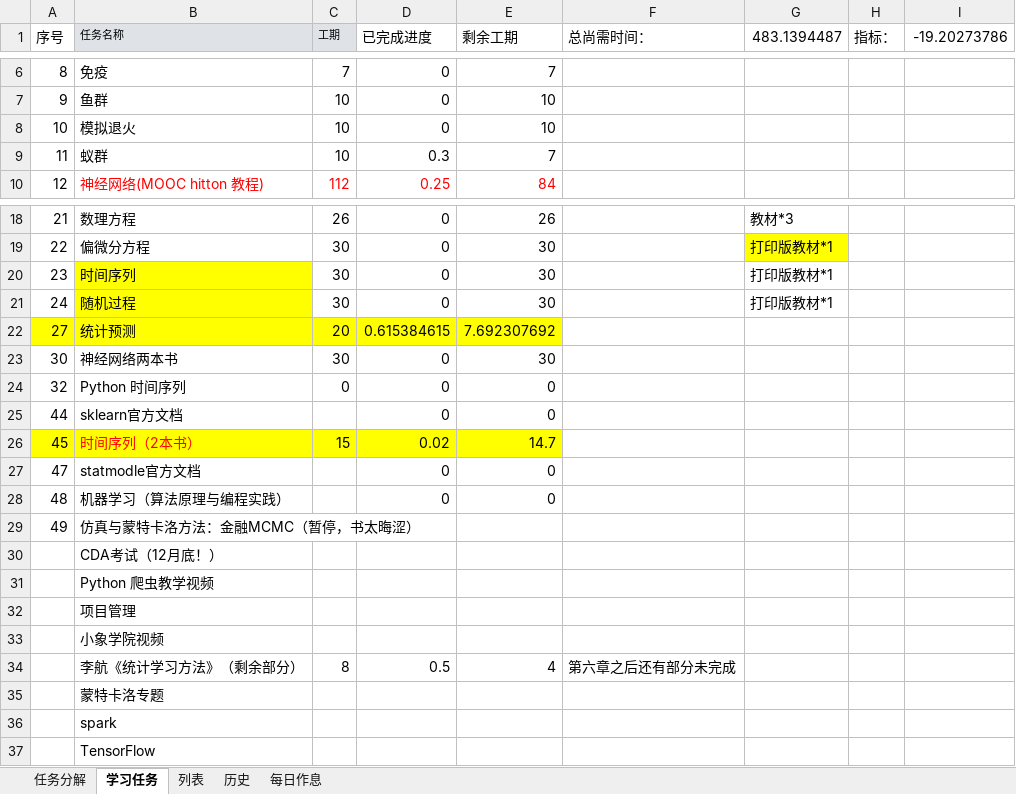
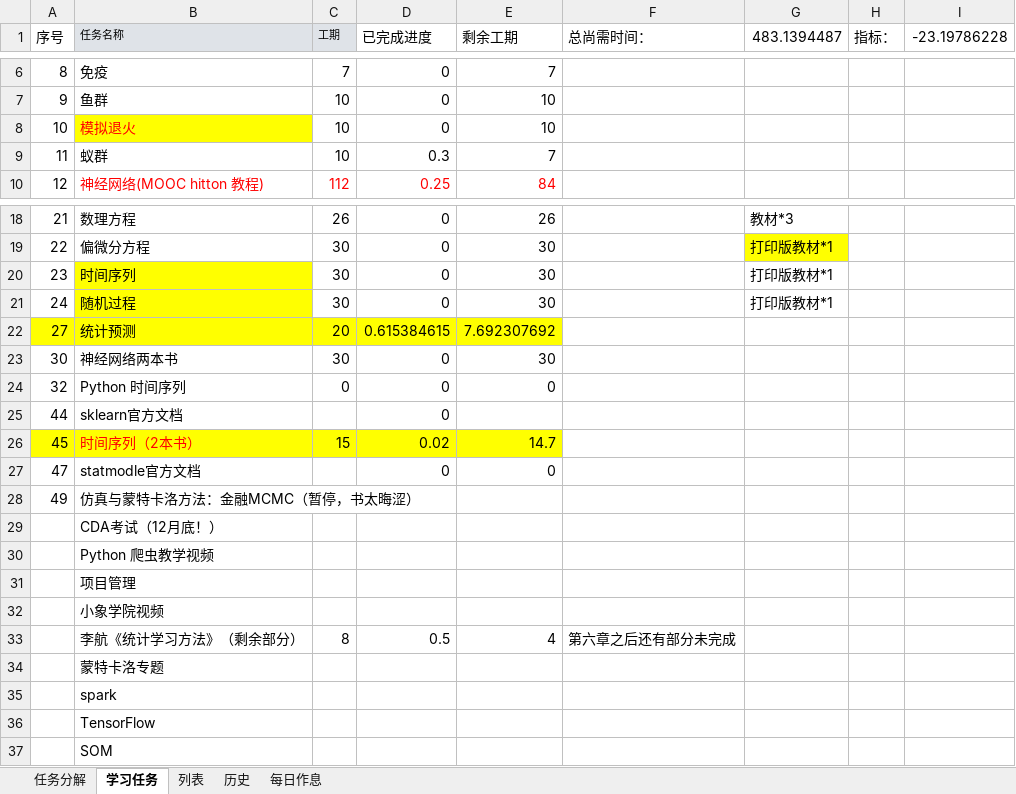
Before and after one commit to guofei9987/plans, an Excel workbook: 2017.xlsx, sheet 学习任务, drawn as a sheet; only a part is shown, gaps mark what is left out; values as stored, in another font and other column widths than the file's, no borders; charts and pictures not drawn; removed rows and columns are numbered as before the commit, all else as after; the diff names each change by its address in the sheet, - before the commit and + after, or states it on an @@ line.

Commit message:
AutoUpload

```diff
--- a/2017.xlsx (sheet 学习任务)
+++ b/2017.xlsx (sheet 学习任务)
-I1: -19.20273786
+I1: -23.19786228
@@ B8 fill: none → #FFFF00, text colour: black → #FF0000 @@
-E25 (剩余工期): 0
+E25 (剩余工期): (empty)
-row 28: 48 | 机器学习（算法原理与编程实践） |  | 0 | 0
+row 37:  | SOM
```
Also changed, not shown: sheet 历史, sheet 列表, charts or pictures.
